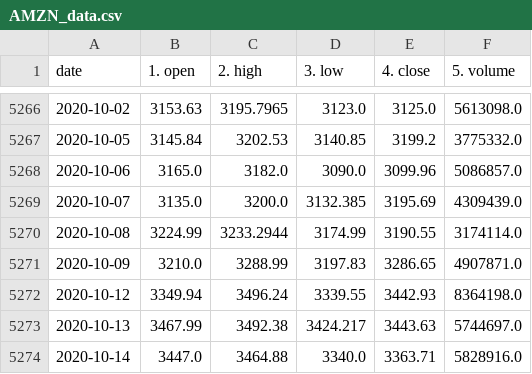
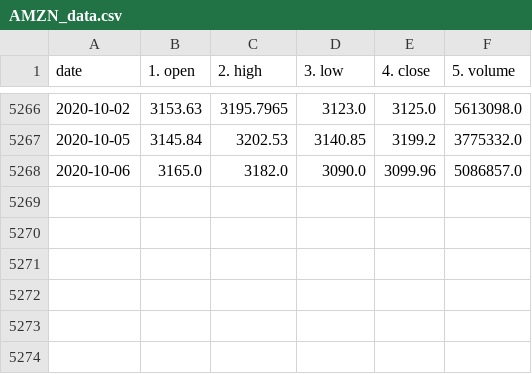
Before and after one commit to joemiller4500/stock-predictor, a CSV file: csvs/AMZN_data.csv, drawn as a sheet; only a part is shown, gaps mark what is left out.

```diff
--- a/csvs/AMZN_data.csv
+++ b/csvs/AMZN_data.csv
@@ -5268,7 +5268 @@ date,1. open,2. high,3. low,4. close,5. volume
 2020-10-06,3165.0,3182.0,3090.0,3099.96,5086857.0
-2020-10-07,3135.0,3200.0,3132.385,3195.69,4309439.0
-2020-10-08,3224.99,3233.2944,3174.99,3190.55,3174114.0
-2020-10-09,3210.0,3288.99,3197.83,3286.65,4907871.0
-2020-10-12,3349.94,3496.24,3339.55,3442.93,8364198.0
-2020-10-13,3467.99,3492.38,3424.217,3443.63,5744697.0
-2020-10-14,3447.0,3464.88,3340.0,3363.71,5828916.0
```
Also changed, not shown: csvs/AAPL_data.csv, csvs/FB_data.csv, 57 other files.
